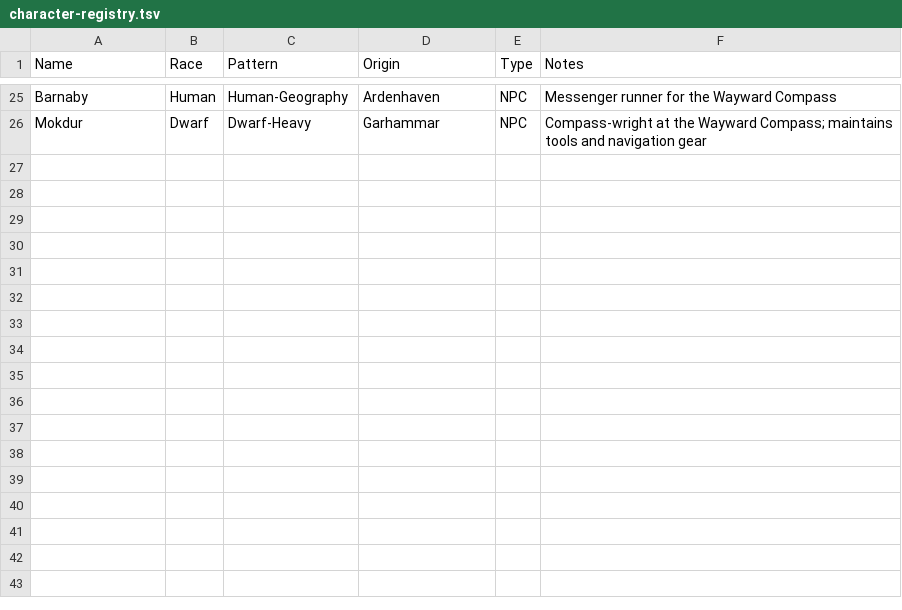
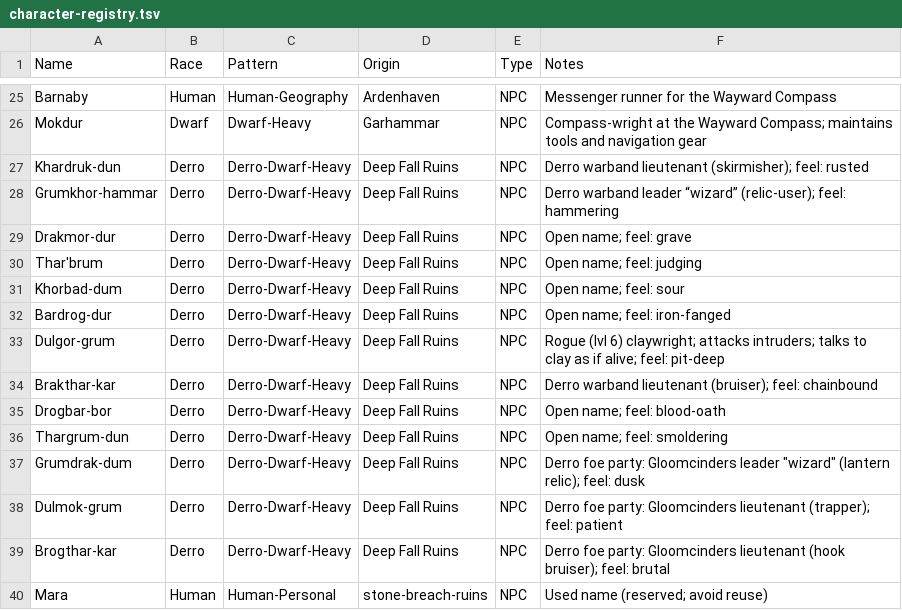
Before and after one commit to JoJoAtkinson/pentaryn, a TSV file: world/naming_conventions/character-registry.tsv (was world/character-registry.tsv), drawn as a sheet; only a part is shown, gaps mark what is left out.

Commit message:
Add new monsters and NPCs for Deep Fall Ruins, including Wild Spore-Stitched Colossus, Wild Unmade Effigy, and Dulgor-grum the Pit-Deep Claywright. Update naming conventions for locations and factions, and introduce Neogi naming rules. Create reference entries for various creatures and hazards to enhance gameplay in the Ardenhaven setting.

```diff
--- a/world/character-registry.tsv
+++ b/world/naming_conventions/character-registry.tsv
@@ -26 +26,15 @@ Barnaby	Human	Human-Geography	Ardenhaven	NPC	Messenger runner for the Wayward Co
 Mokdur	Dwarf	Dwarf-Heavy	Garhammar	NPC	Compass-wright at the Wayward Compass; maintains tools and navigation gear
+Khardruk-dun	Derro	Derro-Dwarf-Heavy	Deep Fall Ruins	NPC	Derro warband lieutenant (skirmisher); feel: rusted
+Grumkhor-hammar	Derro	Derro-Dwarf-Heavy	Deep Fall Ruins	NPC	Derro warband leader “wizard” (relic-user); feel: hammering
+Drakmor-dur	Derro	Derro-Dwarf-Heavy	Deep Fall Ruins	NPC	Open name; feel: grave
+Thar'brum	Derro	Derro-Dwarf-Heavy	Deep Fall Ruins	NPC	Open name; feel: judging
+Khorbad-dum	Derro	Derro-Dwarf-Heavy	Deep Fall Ruins	NPC	Open name; feel: sour
+Bardrog-dur	Derro	Derro-Dwarf-Heavy	Deep Fall Ruins	NPC	Open name; feel: iron-fanged
+Dulgor-grum	Derro	Derro-Dwarf-Heavy	Deep Fall Ruins	NPC	Rogue (lvl 6) claywright; attacks intruders; talks to clay as if alive; feel: pit-deep
+Brakthar-kar	Derro	Derro-Dwarf-Heavy	Deep Fall Ruins	NPC	Derro warband lieutenant (bruiser); feel: chainbound
+Drogbar-bor	Derro	Derro-Dwarf-Heavy	Deep Fall Ruins	NPC	Open name; feel: blood-oath
+Thargrum-dun	Derro	Derro-Dwarf-Heavy	Deep Fall Ruins	NPC	Open name; feel: smoldering
+Grumdrak-dum	Derro	Derro-Dwarf-Heavy	Deep Fall Ruins	NPC	Derro foe party: Gloomcinders leader "wizard" (lantern relic); feel: dusk
+Dulmok-grum	Derro	Derro-Dwarf-Heavy	Deep Fall Ruins	NPC	Derro foe party: Gloomcinders lieutenant (trapper); feel: patient
+Brogthar-kar	Derro	Derro-Dwarf-Heavy	Deep Fall Ruins	NPC	Derro foe party: Gloomcinders lieutenant (hook bruiser); feel: brutal
+Mara	Human	Human-Personal	stone-breach-ruins	NPC	Used name (reserved; avoid reuse)
```
Also changed, not shown: 36 other files.
